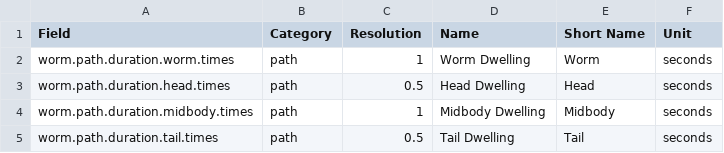
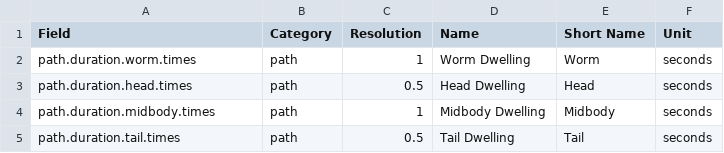
Before and after one commit to JimHokanson/SegwormMatlabClasses, a CSV file: +seg_worm/+stats/docs/simple_features.csv, drawn as a sheet.

```diff
--- a/+seg_worm/+stats/docs/simple_features.csv
+++ b/+seg_worm/+stats/docs/simple_features.csv
@@ -1,5 +1,5 @@
 Field,Category,Resolution,Name,Short Name,Unit
-worm.path.duration.worm.times,path,1,Worm Dwelling,Worm,seconds
-worm.path.duration.head.times,path,0.5,Head Dwelling,Head,seconds
-worm.path.duration.midbody.times,path,1,Midbody Dwelling,Midbody,seconds
-worm.path.duration.tail.times,path,0.5,Tail Dwelling,Tail,seconds
+path.duration.worm.times,path,1,Worm Dwelling,Worm,seconds
+path.duration.head.times,path,0.5,Head Dwelling,Head,seconds
+path.duration.midbody.times,path,1,Midbody Dwelling,Midbody,seconds
+path.duration.tail.times,path,0.5,Tail Dwelling,Tail,seconds
```
Also changed, not shown: +seg_worm/+stats/docs/event_features.csv, +seg_worm/+stats/docs/movement_features.csv, 19 other files.
